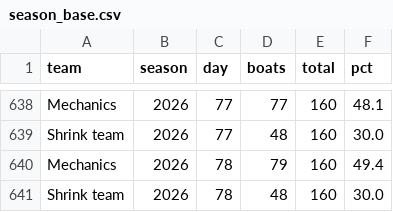
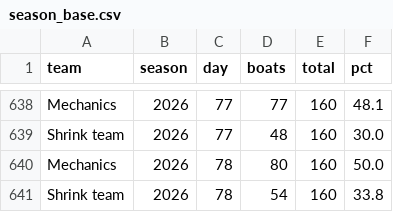
Before and after one commit to loumcp/crew-board, a CSV file: automation/state/season_base.csv, drawn as a sheet; only a part is shown, gaps mark what is left out.

```diff
--- a/automation/state/season_base.csv
+++ b/automation/state/season_base.csv
@@ -639,3 +639,3 @@ Mechanics,2026,77,77,160,48.1
 Shrink team,2026,77,48,160,30.0
-Mechanics,2026,78,79,160,49.4
-Shrink team,2026,78,48,160,30.0
+Mechanics,2026,78,80,160,50.0
+Shrink team,2026,78,54,160,33.8
```
Also changed, not shown: arrivals.csv, data/arrivals.csv, 11 other files.
